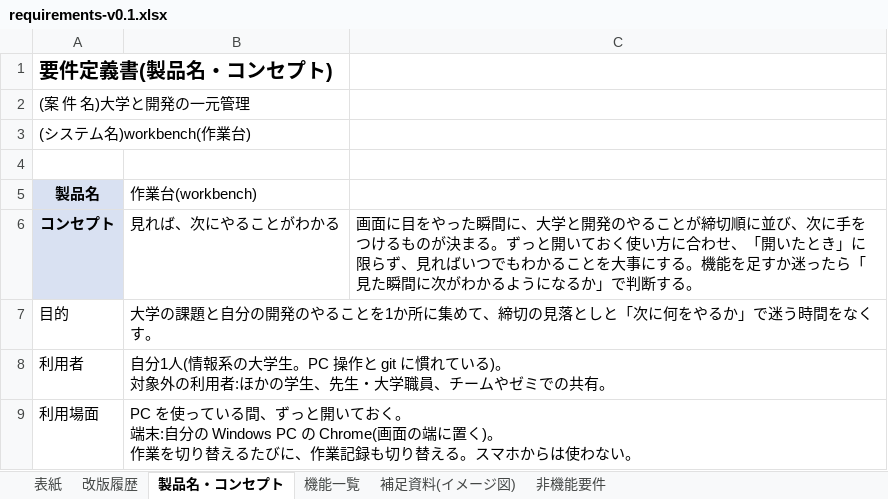
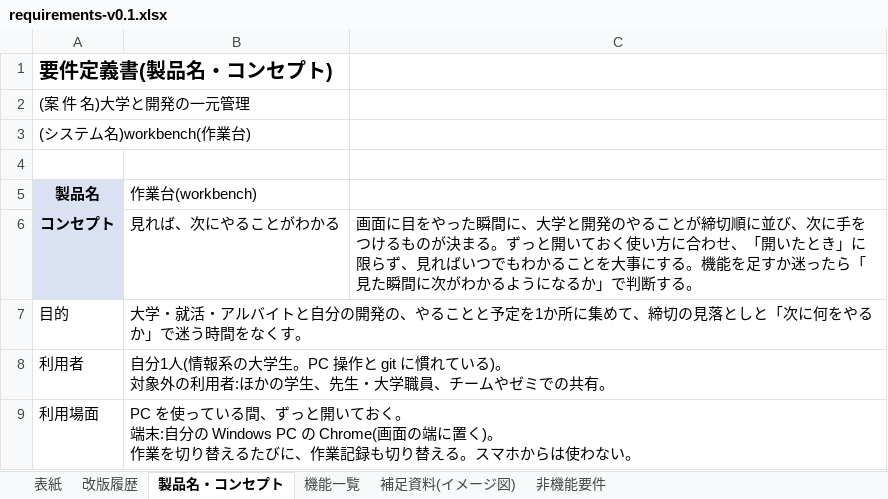
Before and after one commit to K24rs057/workbench, an Excel workbook: docs/requirements-v0.1.xlsx, sheet 製品名・コンセプト, drawn as a sheet; values as stored, in another font and other column widths than the file's, no borders; the diff names each change by its address in the sheet, - before the commit and + after, or states it on an @@ line.

```diff
--- a/docs/requirements-v0.1.xlsx (sheet 製品名・コンセプト)
+++ b/docs/requirements-v0.1.xlsx (sheet 製品名・コンセプト)
-B7 (作業台(workbench)): 大学の課題と自分の開発のやることを1か所…
+B7 (作業台(workbench)): 大学・就活・アルバイトと自分の開発の、やることと予定を1か所…
```
Also changed, not shown: sheet 非機能要件, sheet 機能一覧, 2 other files.
